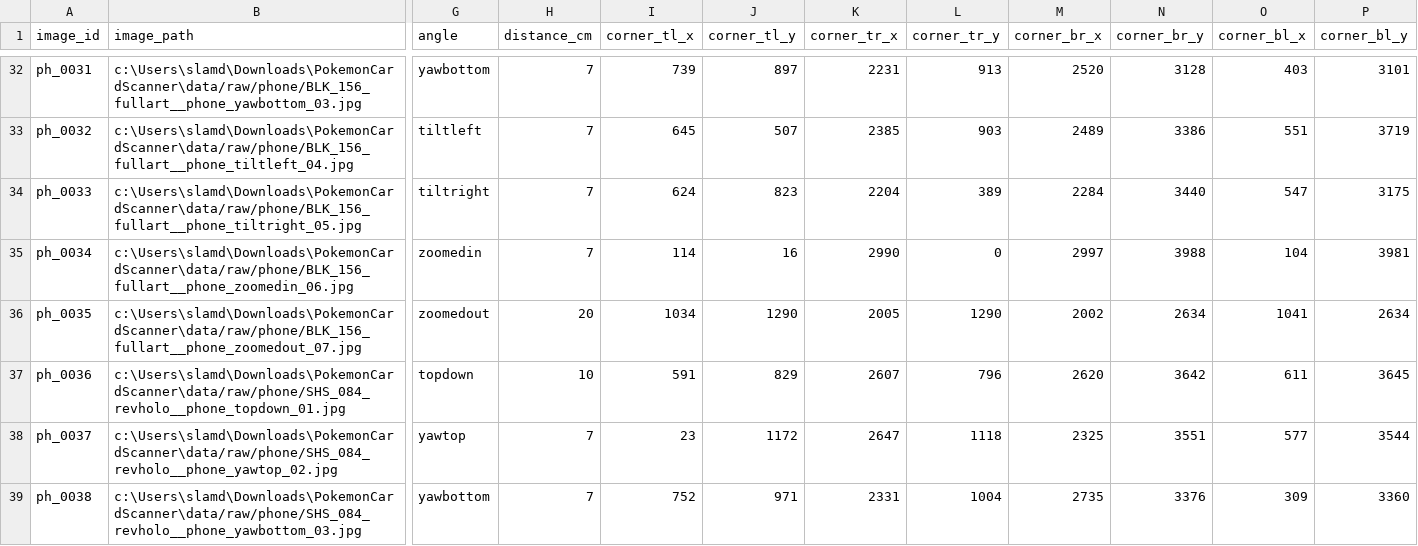
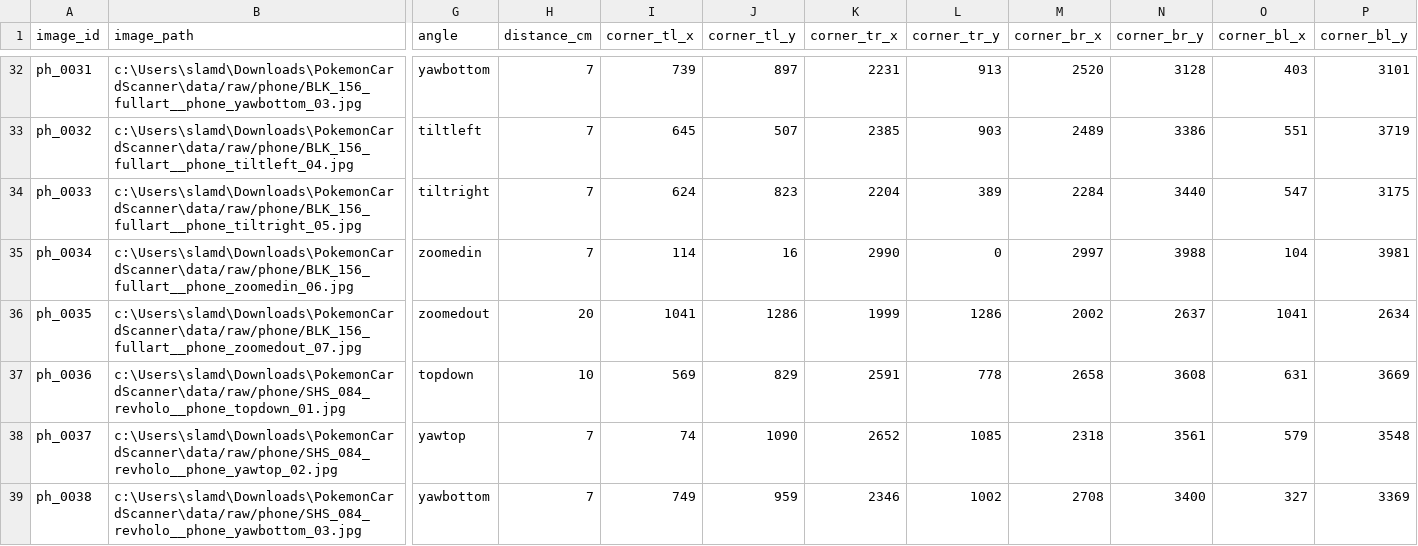
Before and after one commit to 8omz/Pokemon-card-scanner, a CSV file: data/manifests/dataset.csv, drawn as a sheet; only a part is shown, gaps mark what is left out; the diff covers the shown part only; the diff names each change by its address in the sheet, - before the commit and + after, or states it on an @@ line.

```diff
--- a/data/manifests/dataset.csv
+++ b/data/manifests/dataset.csv
-I36 (corner_tl_x): 1034
+I36 (corner_tl_x): 1041
-J36 (corner_tl_y): 1290
+J36 (corner_tl_y): 1286
-K36 (corner_tr_x): 2005
+K36 (corner_tr_x): 1999
-L36 (corner_tr_y): 1290
+L36 (corner_tr_y): 1286
-N36 (corner_br_y): 2634
+N36 (corner_br_y): 2637
-I37 (corner_tl_x): 591
+I37 (corner_tl_x): 569
-K37 (corner_tr_x): 2607
+K37 (corner_tr_x): 2591
-L37 (corner_tr_y): 796
+L37 (corner_tr_y): 778
-M37 (corner_br_x): 2620
+M37 (corner_br_x): 2658
-N37 (corner_br_y): 3642
+N37 (corner_br_y): 3608
-O37 (corner_bl_x): 611
+O37 (corner_bl_x): 631
-P37 (corner_bl_y): 3645
+P37 (corner_bl_y): 3669
-I38 (corner_tl_x): 23
+I38 (corner_tl_x): 74
-J38 (corner_tl_y): 1172
+J38 (corner_tl_y): 1090
-K38 (corner_tr_x): 2647
+K38 (corner_tr_x): 2652
-L38 (corner_tr_y): 1118
+L38 (corner_tr_y): 1085
-M38 (corner_br_x): 2325
+M38 (corner_br_x): 2318
-N38 (corner_br_y): 3551
+N38 (corner_br_y): 3561
-O38 (corner_bl_x): 577
+O38 (corner_bl_x): 579
-P38 (corner_bl_y): 3544
+P38 (corner_bl_y): 3548
-I39 (corner_tl_x): 752
+I39 (corner_tl_x): 749
-J39 (corner_tl_y): 971
+J39 (corner_tl_y): 959
-K39 (corner_tr_x): 2331
+K39 (corner_tr_x): 2346
-L39 (corner_tr_y): 1004
+L39 (corner_tr_y): 1002
-M39 (corner_br_x): 2735
+M39 (corner_br_x): 2708
-N39 (corner_br_y): 3376
+N39 (corner_br_y): 3400
-O39 (corner_bl_x): 309
+O39 (corner_bl_x): 327
-P39 (corner_bl_y): 3360
+P39 (corner_bl_y): 3369
```
Also changed, not shown: 88 edited cells elsewhere in this file, data/manifests/annotation_log.csv, data/pipeline_output/pipeline_results.csv, 2 other files.
